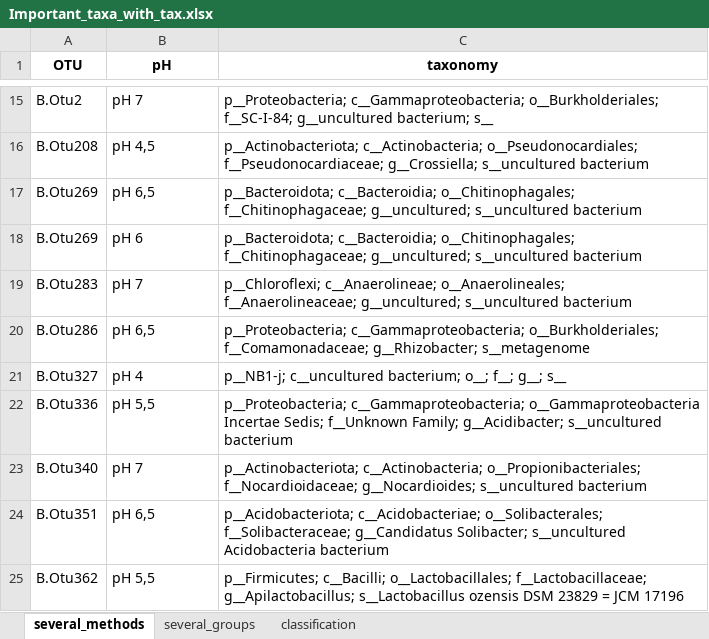
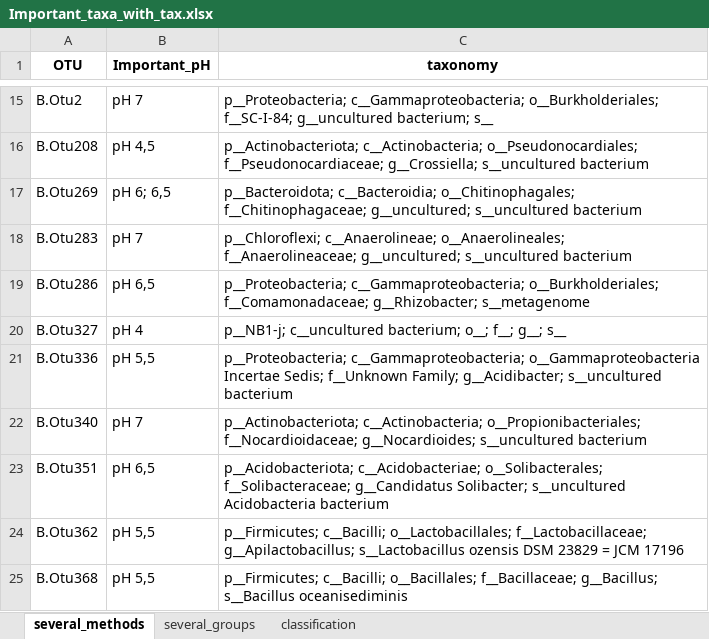
Before and after one commit to oshopina/networks, an Excel workbook: Data/Results/Important_taxa_with_tax.xlsx, sheet several_methods, drawn as a sheet; only a part is shown, gaps mark what is left out; the shorter side is filled out with more unchanged rows; values as stored, in another font and other column widths than the file's, no borders; conditional formats not drawn; the diff names each change by its address in the sheet, - before the commit and + after, or states it on an @@ line.

```diff
--- a/Data/Results/Important_taxa_with_tax.xlsx (sheet several_methods)
+++ b/Data/Results/Important_taxa_with_tax.xlsx (sheet several_methods)
-B1: pH
+B1: Important_pH
-B17 (Important_pH): pH 6,5
+B17 (Important_pH): pH 6; 6,5
-row 18: B.Otu269 | pH 6 | p__Bacteroidota; c__Bacteroidia; o__Chitinophagales; f__Chitinophagaceae; g__uncultured; s__uncultured bacterium
```
Also changed, not shown: sheet classification, 3 other files.
